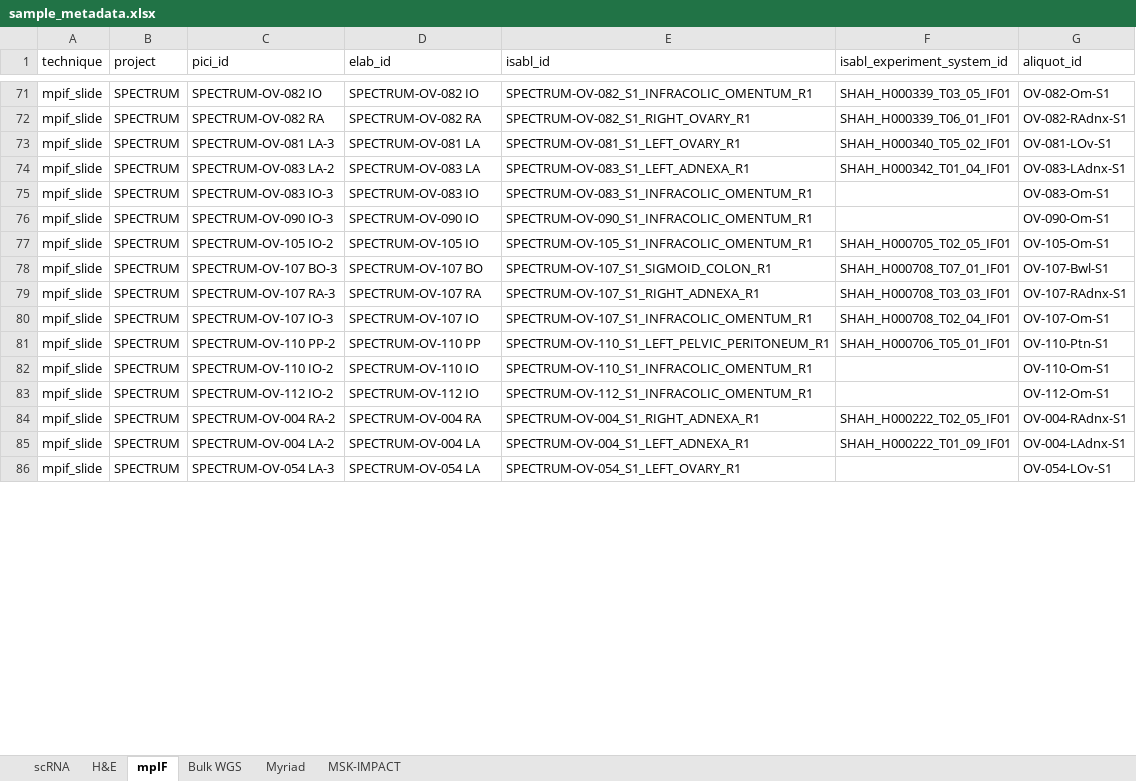
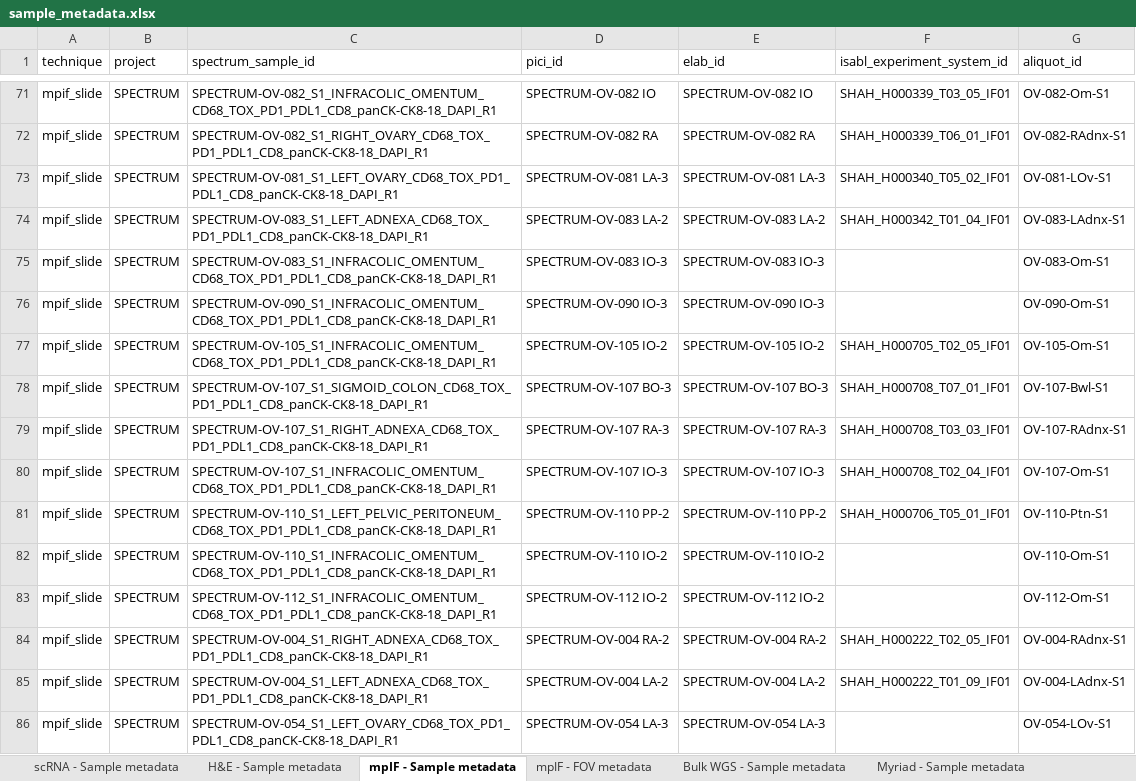
Before and after one commit to shahcompbio/spectrum-tme, an Excel workbook: tables/sample_metadata.xlsx, sheet mpIF - Sample metadata, drawn as a sheet; only a part is shown, gaps mark what is left out; values as stored, in another font and other column widths than the file's, no borders; removed rows and columns are numbered as before the commit, all else as after; the diff covers the shown part only; the diff names each change by its address in the sheet, - before the commit and + after, or states it on an @@ line.

Commit message:
Update Supp Tab 2 to include fix for mpIF FOV-level metadata

```diff
--- a/tables/sample_metadata.xlsx (sheet mpIF - Sample metadata)
+++ b/tables/sample_metadata.xlsx (sheet mpIF - Sample metadata)
-sheet tab: scRNA
+sheet tab: scRNA - Sample metadata
-sheet tab: H&E
+sheet tab: H&E - Sample metadata
-sheet tab: mpIF
+sheet tab: mpIF - Sample metadata
-sheet tab: Bulk WGS
+sheet tab: mpIF - FOV metadata
-sheet tab: Myriad
+sheet tab: Bulk WGS - Sample metadata
-sheet tab: MSK-IMPACT
+sheet tab: Myriad - Sample metadata
+column C (spectrum_sample_id), rows 71-86: SPECTRUM-OV-082_S1_INFRACOLIC_OMENTUM_CD68_TOX_PD1_PDL1_CD8_panCK-CK8-18_DAPI_R1 | SPECTRUM-OV-082_S1_RIGHT_OVARY_CD68_TOX_PD1_PDL1_CD8_panCK-CK8-18_DAPI_R1 | SPECTRUM-OV-081_S1_LEFT_OVARY_CD68_TOX_PD1_PDL1_CD8_panCK-CK8-18_DAPI_R1 | SPECTRUM-OV-083_S1_LEFT_ADNEXA_CD68_TOX_PD1_PDL1_CD8_panCK-CK8-18_DAPI_R1 | SPECTRUM-OV-083_S1_INFRACOLIC_OMENTUM_CD68_TOX_PD1_PDL1_CD8_panCK-CK8-18_DAPI_R1 | SPECTRUM-OV-090_S1_INFRACOLIC_OMENTUM_CD68_TOX_PD1_PDL1_CD8_panCK-CK8-18_DAPI_R1 | SPECTRUM-OV-105_S1_INFRACOLIC_OMENTUM_CD68_TOX_PD1_PDL1_CD8_panCK-CK8-18_DAPI_R1 | SPECTRUM-OV-107_S1_SIGMOID_COLON_CD68_TOX_PD1_PDL1_CD8_panCK-CK8-18_DAPI_R1 | SPECTRUM-OV-107_S1_RIGHT_ADNEXA_CD68_TOX_PD1_PDL1_CD8_panCK-CK8-18_DAPI_R1 | SPECTRUM-OV-107_S1_INFRACOLIC_OMENTUM_CD68_TOX_PD1_PDL1_CD8_panCK-CK8-18_DAPI_R1 | SPECTRUM-OV-110_S1_LEFT_PELVIC_PERITONEUM_CD68_TOX_PD1_PDL1_CD8_panCK-CK8-18_DAPI_R1 | SPECTRUM-OV-110_S1_INFRACOLIC_OMENTUM_CD68_TOX_PD1_PDL1_CD8_panCK-CK8-18_DAPI_R1 | SPECTRUM-OV-112_S1_INFRACOLIC_OMENTUM_CD68_TOX_PD1_PDL1_CD8_panCK-CK8-18_DAPI_R1 | SPECTRUM-OV-004_S1_RIGHT_ADNEXA_CD68_TOX_PD1_PDL1_CD8_panCK-CK8-18_DAPI_R1 | SPECTRUM-OV-004_S1_LEFT_ADNEXA_CD68_TOX_PD1_PDL1_CD8_panCK-CK8-18_DAPI_R1 | SPECTRUM-OV-054_S1_LEFT_OVARY_CD68_TOX_PD1_PDL1_CD8_panCK-CK8-18_DAPI_R1
-column E (isabl_id), rows 71-86: SPECTRUM-OV-082_S1_INFRACOLIC_OMENTUM_R1 | SPECTRUM-OV-082_S1_RIGHT_OVARY_R1 | SPECTRUM-OV-081_S1_LEFT_OVARY_R1 | SPECTRUM-OV-083_S1_LEFT_ADNEXA_R1 | SPECTRUM-OV-083_S1_INFRACOLIC_OMENTUM_R1 | SPECTRUM-OV-090_S1_INFRACOLIC_OMENTUM_R1 | SPECTRUM-OV-105_S1_INFRACOLIC_OMENTUM_R1 | SPECTRUM-OV-107_S1_SIGMOID_COLON_R1 | SPECTRUM-OV-107_S1_RIGHT_ADNEXA_R1 | SPECTRUM-OV-107_S1_INFRACOLIC_OMENTUM_R1 | SPECTRUM-OV-110_S1_LEFT_PELVIC_PERITONEUM_R1 | SPECTRUM-OV-110_S1_INFRACOLIC_OMENTUM_R1 | SPECTRUM-OV-112_S1_INFRACOLIC_OMENTUM_R1 | SPECTRUM-OV-004_S1_RIGHT_ADNEXA_R1 | SPECTRUM-OV-004_S1_LEFT_ADNEXA_R1 | SPECTRUM-OV-054_S1_LEFT_OVARY_R1
-E73 (elab_id): SPECTRUM-OV-081 LA
+E73 (elab_id): SPECTRUM-OV-081 LA-3
-E74 (elab_id): SPECTRUM-OV-083 LA
+E74 (elab_id): SPECTRUM-OV-083 LA-2
-E75 (elab_id): SPECTRUM-OV-083 IO
+E75 (elab_id): SPECTRUM-OV-083 IO-3
-E76 (elab_id): SPECTRUM-OV-090 IO
+E76 (elab_id): SPECTRUM-OV-090 IO-3
-E77 (elab_id): SPECTRUM-OV-105 IO
+E77 (elab_id): SPECTRUM-OV-105 IO-2
-E78 (elab_id): SPECTRUM-OV-107 BO
+E78 (elab_id): SPECTRUM-OV-107 BO-3
-E79 (elab_id): SPECTRUM-OV-107 RA
+E79 (elab_id): SPECTRUM-OV-107 RA-3
-E80 (elab_id): SPECTRUM-OV-107 IO
+E80 (elab_id): SPECTRUM-OV-107 IO-3
-E81 (elab_id): SPECTRUM-OV-110 PP
+E81 (elab_id): SPECTRUM-OV-110 PP-2
-E82 (elab_id): SPECTRUM-OV-110 IO
+E82 (elab_id): SPECTRUM-OV-110 IO-2
-E83 (elab_id): SPECTRUM-OV-112 IO
+E83 (elab_id): SPECTRUM-OV-112 IO-2
-E84 (elab_id): SPECTRUM-OV-004 RA
+E84 (elab_id): SPECTRUM-OV-004 RA-2
-E85 (elab_id): SPECTRUM-OV-004 LA
+E85 (elab_id): SPECTRUM-OV-004 LA-2
-E86 (elab_id): SPECTRUM-OV-054 LA
+E86 (elab_id): SPECTRUM-OV-054 LA-3
```
Also changed, not shown: 20 edited cells elsewhere in this sheet, sheet mpIF - FOV metadata, sheet Myriad - Sample metadata, sheet Bulk WGS - Sample metadata, sheet scRNA - Sample metadata, sheet H&E - Sample metadata, other sheet tabs, 10 other files.
